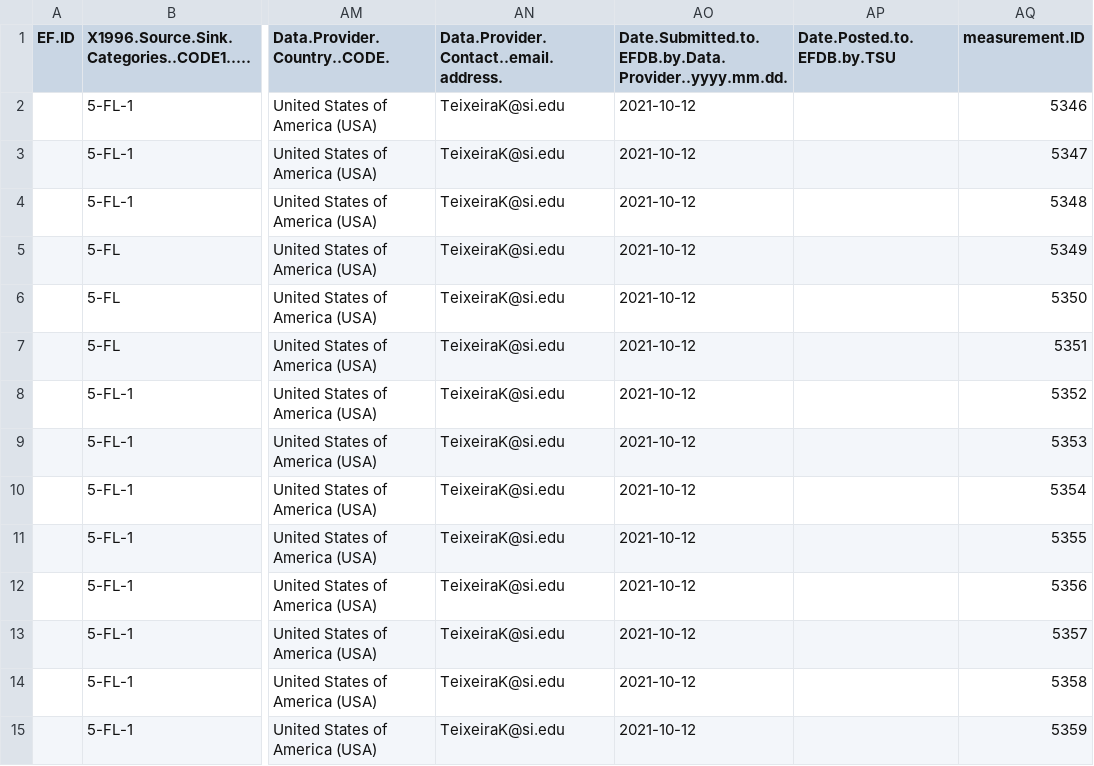
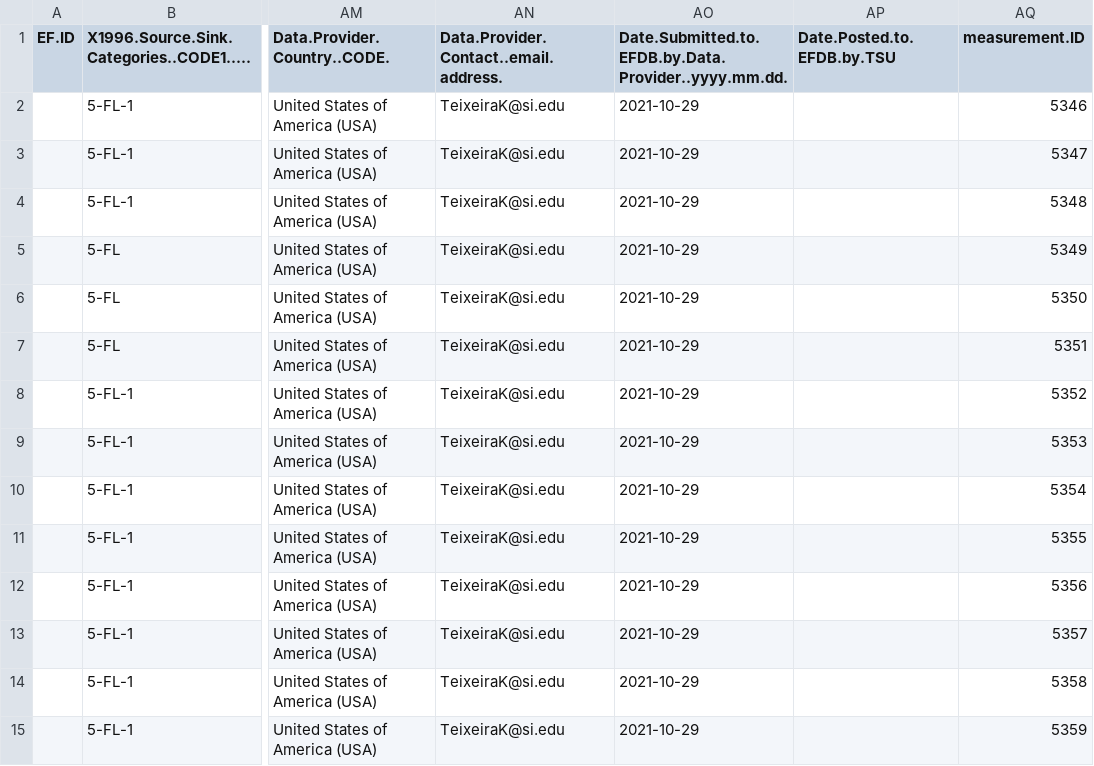
Before and after one commit to forc-db/IPCC-EFDB-integration, a CSV file: data/1-to-review/n_60_Sharma_2010_tdac.csv, drawn as a sheet; only a part is shown, gaps mark what is left out; the diff covers the shown part only; the diff names each change by its address in the sheet, - before the commit and + after, or states it on an @@ line.

Commit message:
add new references to approve
@teixeirak, FYI. Also, remember that we did not permanently address the Land use issues...

```diff
--- a/data/1-to-review/n_60_Sharma_2010_tdac.csv
+++ b/data/1-to-review/n_60_Sharma_2010_tdac.csv
-AO2:AO15: 2021-10-12
+AO2:AO15: 2021-10-29
```
Also changed, not shown: 46 edited cells elsewhere in this file, data/1-to-review/n_60_Swamy_2004_tgba.csv, 2 other files.
